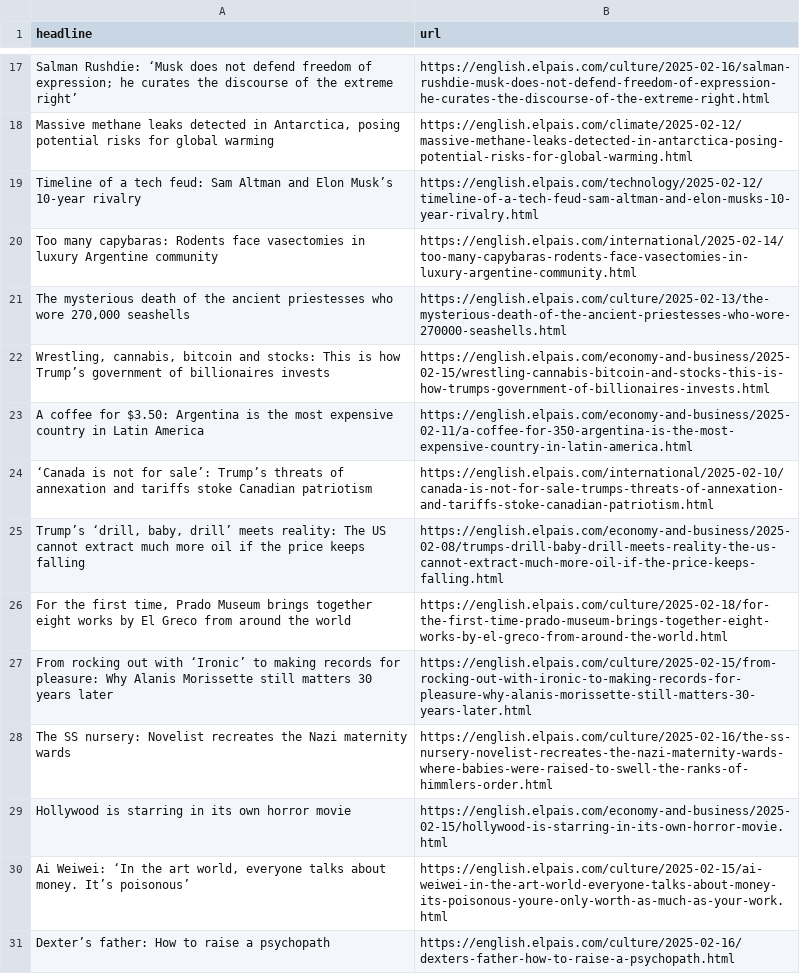
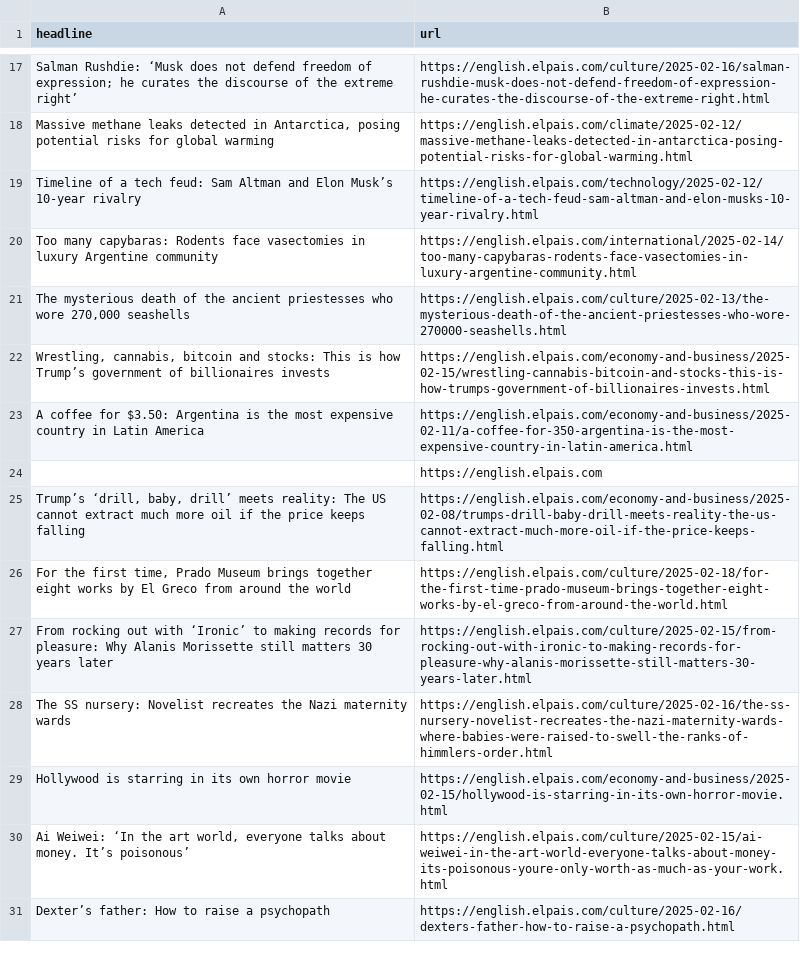
Before and after one commit to jsoma/el-pais-autoscraper, a CSV file: headlines.csv, drawn as a sheet; only a part is shown, gaps mark what is left out.

```diff
--- a/headlines.csv
+++ b/headlines.csv
@@ -23,3 +23,3 @@ Too many capybaras: Rodents face vasectomies in luxury Argentine community,https
 A coffee for $3.50: Argentina is the most expensive country in Latin America,https://english.elpais.com/economy-and-business/2025-02-11/a-coffee-for-350-argentina-is-the-most-expensive-country-in-latin-america.html
-‘Canada is not for sale’: Trump’s threats of annexation and tariffs stoke Canadian patriotism,https://english.elpais.com/international/2025-02-10/canada-is-not-for-sale-trumps-threats-of-annexation-and-tariffs-stoke-canadian-patriotism.html
+,https://english.elpais.com
 "Trump’s ‘drill, baby, drill’ meets reality: The US cannot extract much more oil if the price keeps falling",https://english.elpais.com/economy-and-business/2025-02-08/trumps-drill-baby-drill-meets-reality-the-us-cannot-extract-much-more-oil-if-the-price-keeps-falling.html
```
